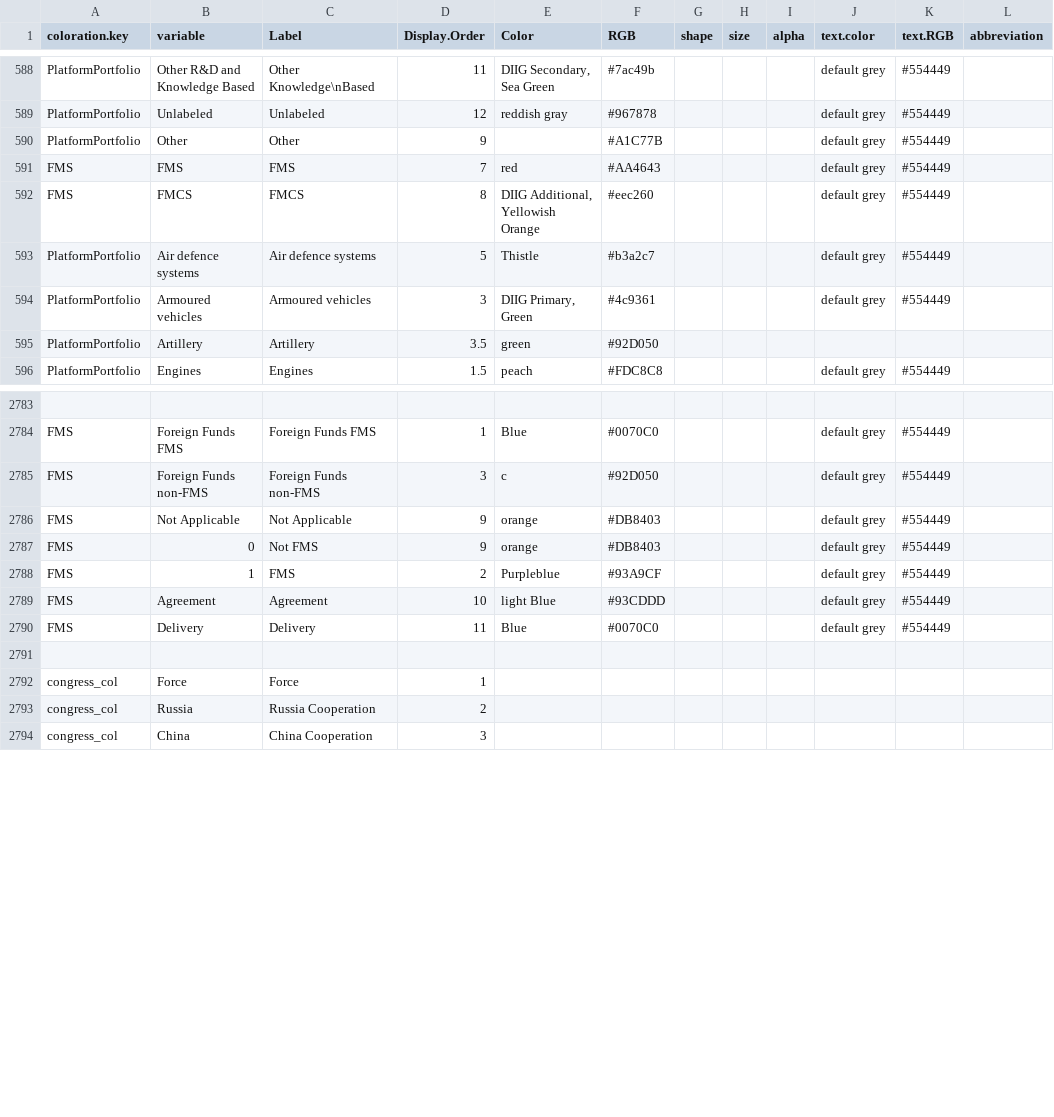
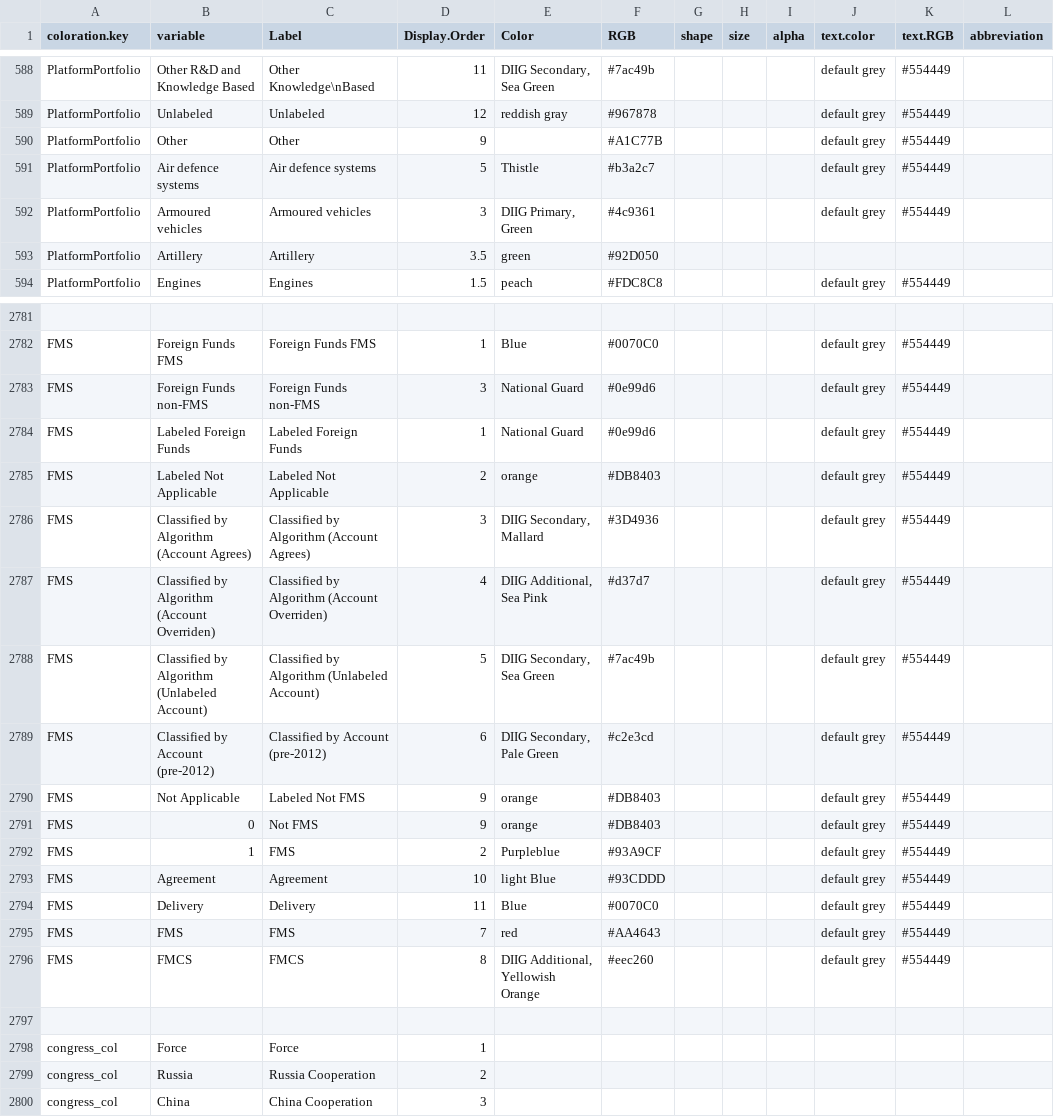
Before and after one commit to CSISdefense/Lookup-Tables, a CSV file: style/Lookup_Coloration.csv, drawn as a sheet; only a part is shown, gaps mark what is left out; addresses are those after the commit; the diff names each change by its address in the sheet, - before the commit and + after, or states it on an @@ line.

```diff
--- a/style/Lookup_Coloration.csv
+++ b/style/Lookup_Coloration.csv
-E2783 (Color): c
+E2783 (Color): National Guard
-F2783 (RGB): #92D050
+F2783 (RGB): #0e99d6
+row 2784: FMS | Labeled Foreign Funds | Labeled Foreign Funds | 1 | National Guard | #0e99d6 |  |  |  | default grey | #554449
+row 2785: FMS | Labeled Not Applicable | Labeled Not Applicable | 2 | orange | #DB8403 |  |  |  | default grey | #554449
+row 2786: FMS | Classified by Algorithm (Account Agrees) | Classified by Algorithm (Account Agrees) | 3 | DIIG Secondary, Mallard | #3D4936 |  |  |  | default grey | #554449
+row 2787: FMS | Classified by Algorithm (Account Overriden) | Classified by Algorithm (Account Overriden) | 4 | DIIG Additional, Sea Pink | #d37d7 |  |  |  | default grey | #554449
+row 2788: FMS | Classified by Algorithm (Unlabeled Account) | Classified by Algorithm (Unlabeled Account) | 5 | DIIG Secondary, Sea Green | #7ac49b |  |  |  | default grey | #554449
+row 2789: FMS | Classified by Account (pre-2012) | Classified by Account (pre-2012) | 6 | DIIG Secondary, Pale Green | #c2e3cd |  |  |  | default grey | #554449
-C2790 (Label): Not Applicable
+C2790 (Label): Labeled Not FMS
@@ row 591 moved to row 2795: FMS @@
@@ row 592 moved to row 2796: FMS @@
```
Also changed, not shown: style/Lookup_Column_Key.csv.
